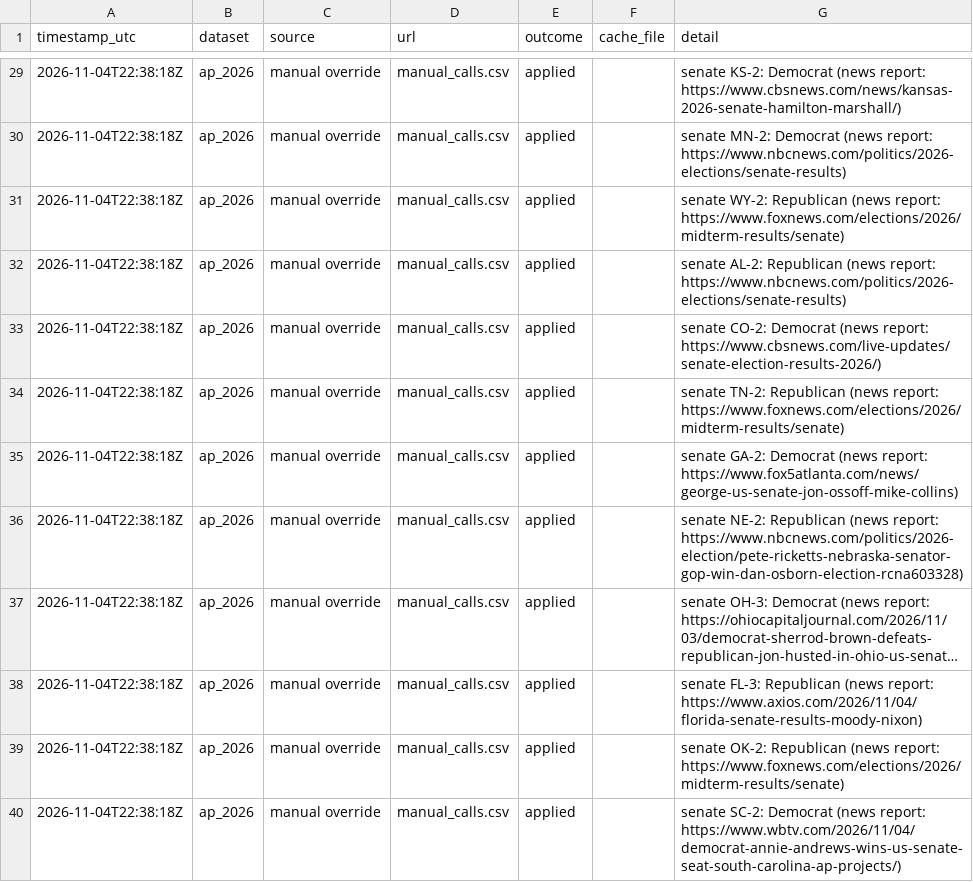
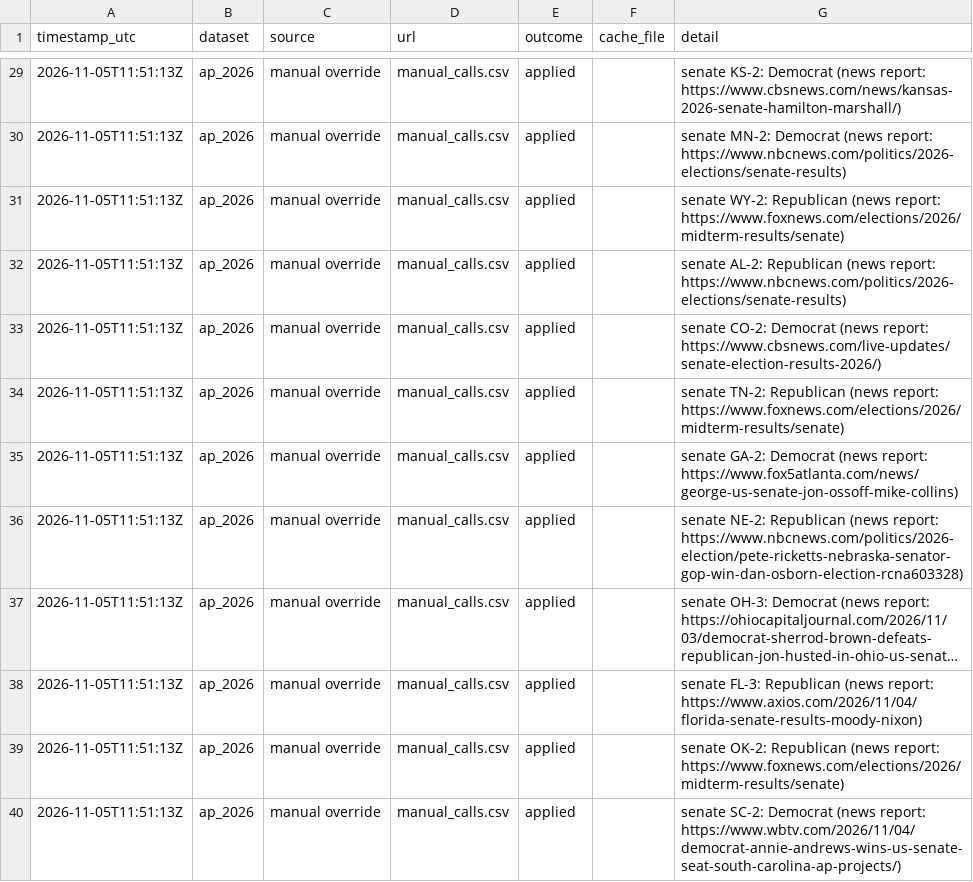
Before and after one commit to RussellStover1983/election-results-study, a CSV file: output/source_log.csv, drawn as a sheet; only a part is shown, gaps mark what is left out; long unchanged cells end in …; the diff covers the shown part only; the diff names each change by its address in the sheet, - before the commit and + after, or states it on an @@ line.

```diff
--- a/output/source_log.csv
+++ b/output/source_log.csv
-A29:A40 (timestamp_utc): 2026-11-04T22:38:18Z
+A29:A40 (timestamp_utc): 2026-11-05T11:51:13Z
```
Also changed, not shown: 1 added row, 1 removed row and 37 edited cells elsewhere in this file, output/midterms.csv, 8 other files.
